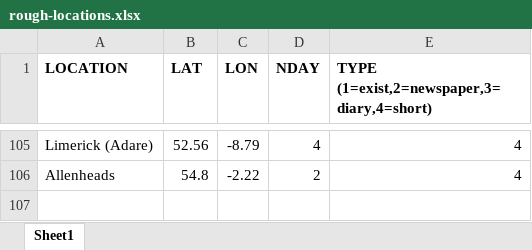
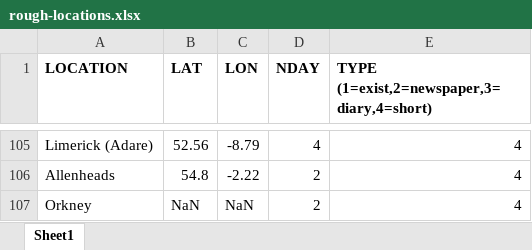
Before and after one commit to ed-hawkins/weather-rescue, an Excel workbook: night-big-wind/rough-locations.xlsx, sheet Sheet1, drawn as a sheet; only a part is shown, gaps mark what is left out; values as stored, in another font and other column widths than the file's, no borders; conditional formats not drawn; the diff names each change by its address in the sheet, - before the commit and + after, or states it on an @@ line.

```diff
--- a/night-big-wind/rough-locations.xlsx (sheet Sheet1)
+++ b/night-big-wind/rough-locations.xlsx (sheet Sheet1)
+row 107: Orkney | NaN | NaN | 2 | 4
```
Also changed, not shown: night-big-wind/TNA_1839.xlsx, 5 other files.
